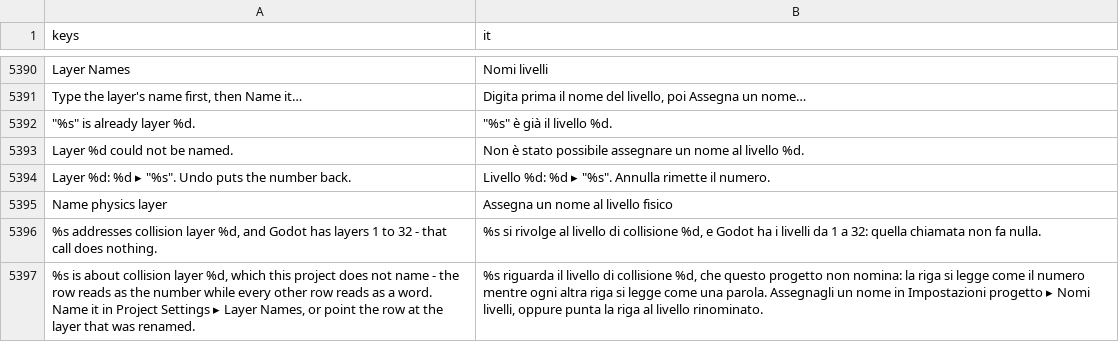
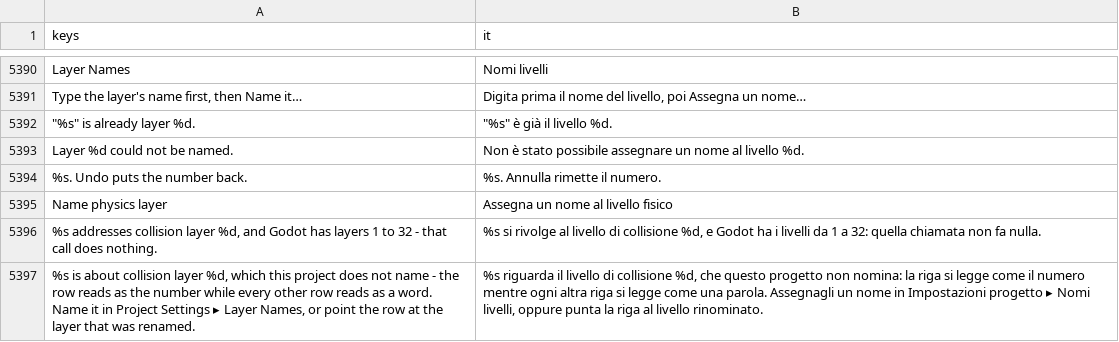
Before and after one commit to SalmanShhh/Godot-EventSheet-Visual-Scripting, a CSV file: addons/eventsheet/translations/it.csv, drawn as a sheet; only a part is shown, gaps mark what is left out.

```diff
--- a/addons/eventsheet/translations/it.csv
+++ b/addons/eventsheet/translations/it.csv
@@ -5417,3 +5417,3 @@ Layer Names,Nomi livelli
 Layer %d could not be named.,Non è stato possibile assegnare un nome al livello %d.
-"Layer %d: %d ▸ ""%s"". Undo puts the number back.","Livello %d: %d ▸ ""%s"". Annulla rimette il numero."
+"%s. Undo puts the number back.","%s. Annulla rimette il numero."
 Name physics layer,Assegna un nome al livello fisico
```
Also changed, not shown: addons/eventsheet/translations/de.csv, addons/eventsheet/translations/fr.csv, 9 other files.
